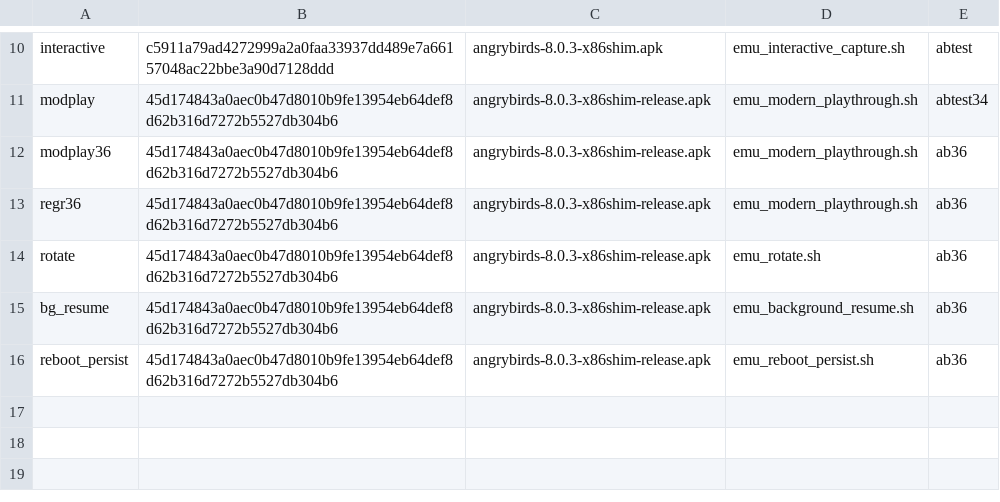
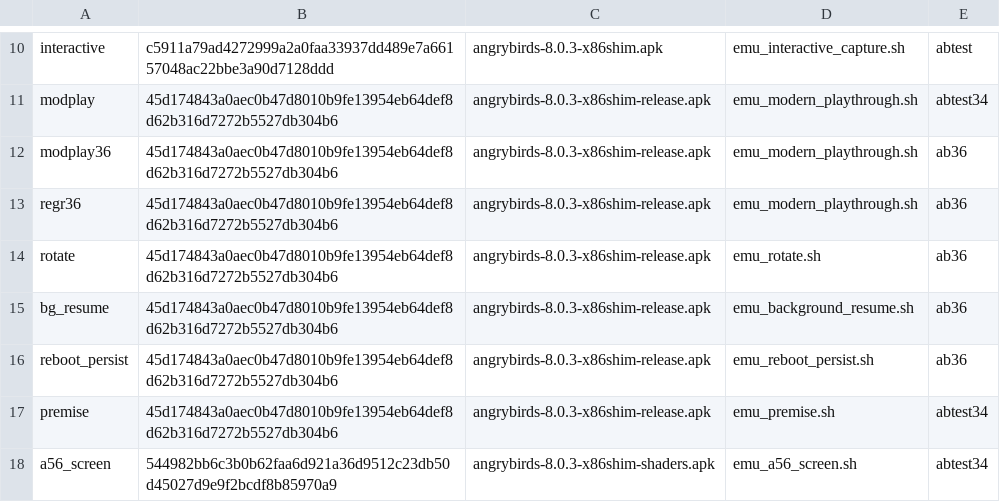
Before and after one commit to BigBIueWhale/angrybirds-8.0.3-arm64, a TSV file: reports/shots/provenance.tsv, drawn as a sheet; only a part is shown, gaps mark what is left out; the diff names each change by its address in the sheet, - before the commit and + after, or states it on an @@ line.

Commit message:
R31: ten capture scripts had no provenance — two of them produced cited PROOFs
Wiring provenance into the three new lifecycle tests raised the question of how many other scripts
save an image and never record which build made it. Ten did. Most write diagnostics; two produced
cited evidence:

    emu_premise.sh     -> PROOF_20  (original APK refused, ours runs on the same device)
    emu_a56_screen.sh  -> PROOF_21  (win at the A56's real 1080x2340 geometry)

So two load-bearing proofs had no build attached, and the "captures were taken on builds that still
exist" claim silently did not cover them — it can only police rows that exist, and nothing failed
because nothing was there.

Both now record_build, with rows produced by RE-RUNNING rather than hand-written (R24). Both passed
again and re-established their findings in passing: the premise test still shows the original refused
for want of a runnable ABI while the re-hosted build runs on the same device, and the A56-geometry
test still wins at 1080x2340 with no letterboxing.

Guarded: the proof index already names each proof's source script, so the rule is checkable — a
script the index credits with a proof must call record_build, with comments stripped so a mere
mention cannot satisfy it. Mutation proof_prov deletes the call and is caught.

Adding the claim pushed the gate to 31 while the docs said 30, and R27's counting check caught it in
the same commit — the second time that self-referential check has policed a change I was making.

31 claims, 30 mutation cases, 30/30 detected, 0 skipped, vacuity audit clean, control passes.

```diff
--- a/reports/shots/provenance.tsv
+++ b/reports/shots/provenance.tsv
+row 17: premise | 45d174843a0aec0b47d8010b9fe13954eb64def8d62b316d7272b5527db304b6 | angrybirds-8.0.3-x86shim-release.apk | emu_premise.sh | abtest34
+row 18: a56_screen | 544982bb6c3b0b62faa6d921a36d9512c23db50d45027d9e9f2bcdf8b85970a9 | angrybirds-8.0.3-x86shim-shaders.apk | emu_a56_screen.sh | abtest34
```
Also changed, not shown: 6 other files.
